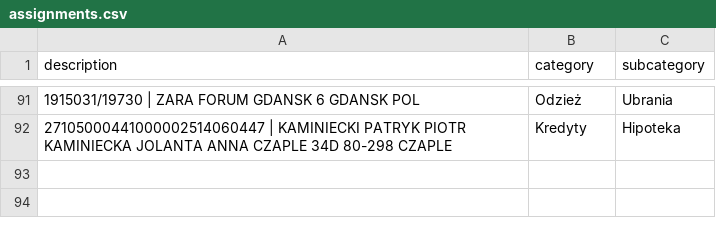
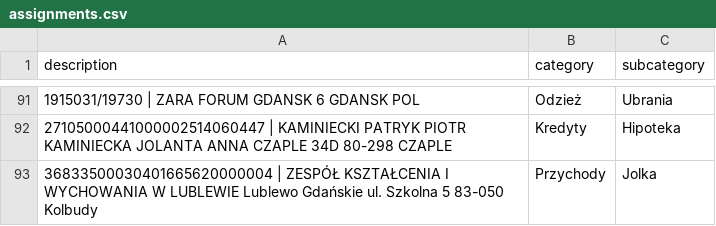
Before and after one commit to patrykkaminiecki/KategoryzatorTransakcjiWeb, a CSV file: assignments.csv, drawn as a sheet; only a part is shown, gaps mark what is left out; the diff names each change by its address in the sheet, - before the commit and + after, or states it on an @@ line.

Commit message:
Update assignments.csv - 2025-07-18 13:03:10

```diff
--- a/assignments.csv
+++ b/assignments.csv
+row 93: 36833500030401665620000004 | ZESPÓŁ KSZTAŁCENIA I WYCHOWANIA W LUBLEWIE Lublewo Gdańskie ul. Szkolna 5 83-050 Kolbudy | Przychody | Jolka
```
